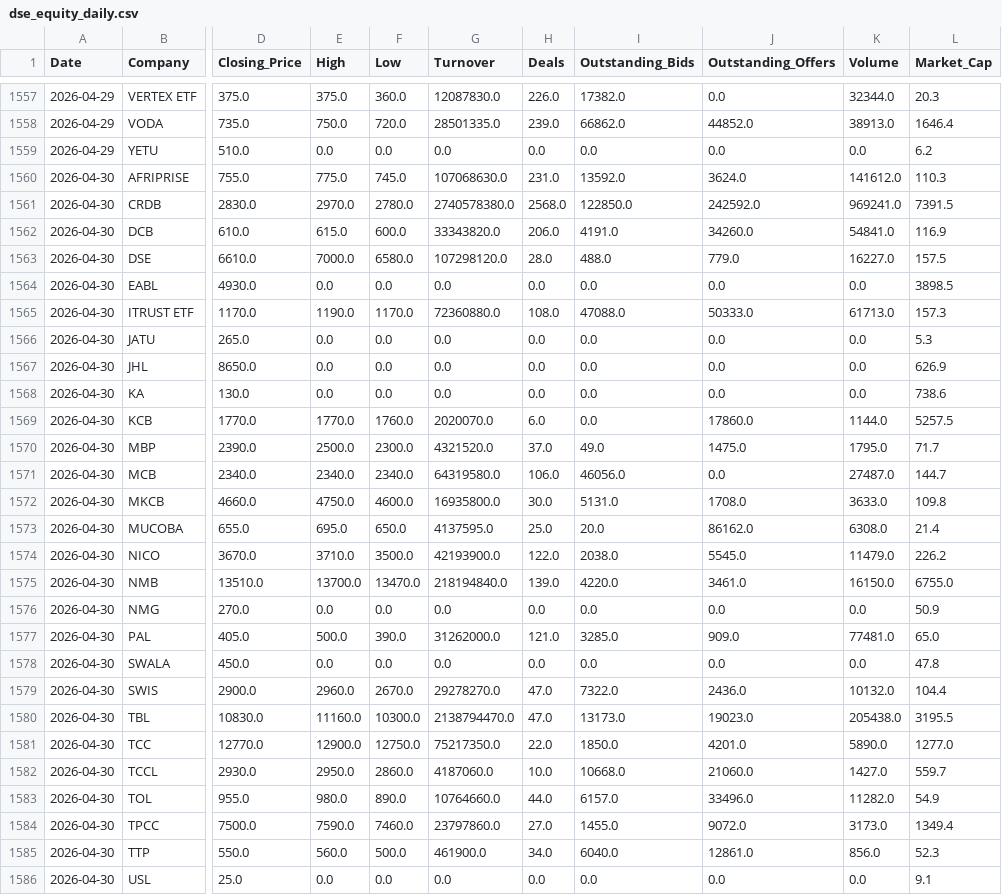
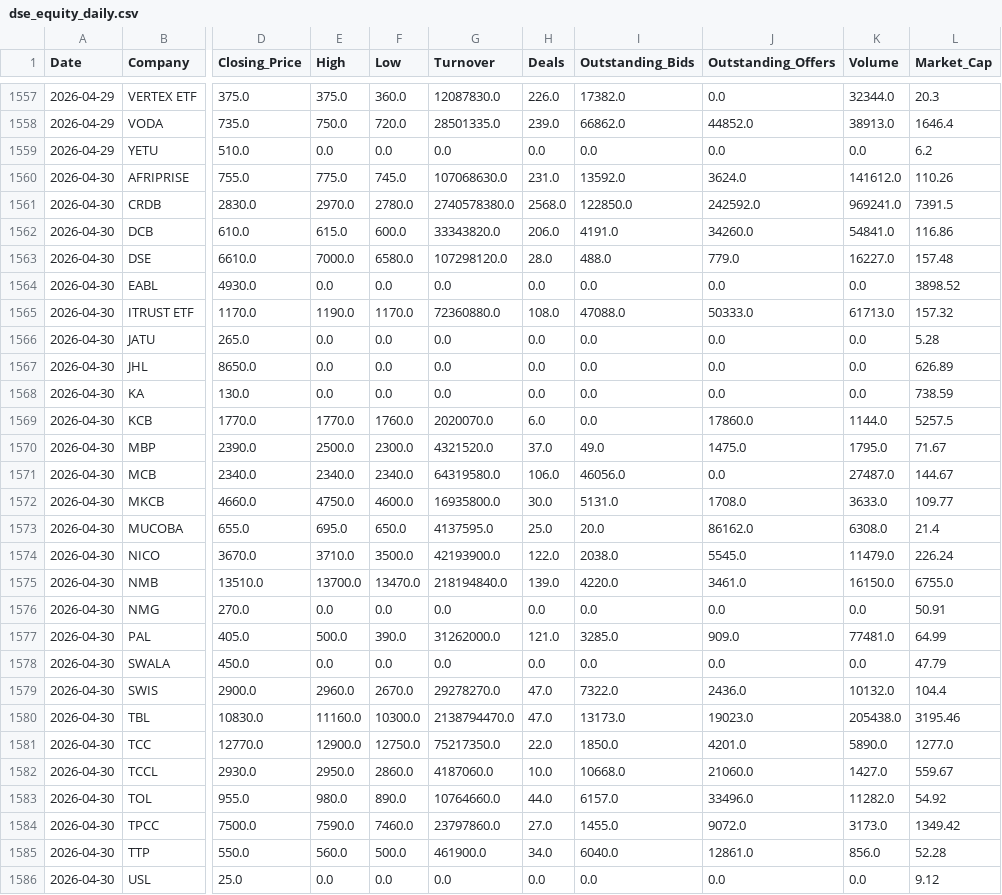
Before and after one commit to dominicmwitta/market_explorer, a CSV file: dse_equity_daily.csv, drawn as a sheet; only a part is shown, gaps mark what is left out; the diff covers the shown part only; the diff names each change by its address in the sheet, - before the commit and + after, or states it on an @@ line.

```diff
--- a/dse_equity_daily.csv
+++ b/dse_equity_daily.csv
-L1560 (Market_Cap): 110.3
+L1560 (Market_Cap): 110.26
-L1562 (Market_Cap): 116.9
+L1562 (Market_Cap): 116.86
-L1563 (Market_Cap): 157.5
+L1563 (Market_Cap): 157.48
-L1564 (Market_Cap): 3898.5
+L1564 (Market_Cap): 3898.52
-L1565 (Market_Cap): 157.3
+L1565 (Market_Cap): 157.32
-L1566 (Market_Cap): 5.3
+L1566 (Market_Cap): 5.28
-L1567 (Market_Cap): 626.9
+L1567 (Market_Cap): 626.89
-L1568 (Market_Cap): 738.6
+L1568 (Market_Cap): 738.59
-L1570 (Market_Cap): 71.7
+L1570 (Market_Cap): 71.67
-L1571 (Market_Cap): 144.7
+L1571 (Market_Cap): 144.67
-L1572 (Market_Cap): 109.8
+L1572 (Market_Cap): 109.77
-L1574 (Market_Cap): 226.2
+L1574 (Market_Cap): 226.24
-L1576 (Market_Cap): 50.9
+L1576 (Market_Cap): 50.91
-L1577 (Market_Cap): 65.0
+L1577 (Market_Cap): 64.99
-L1578 (Market_Cap): 47.8
+L1578 (Market_Cap): 47.79
-L1580 (Market_Cap): 3195.5
+L1580 (Market_Cap): 3195.46
-L1582 (Market_Cap): 559.7
+L1582 (Market_Cap): 559.67
-L1583 (Market_Cap): 54.9
+L1583 (Market_Cap): 54.92
-L1584 (Market_Cap): 1349.4
+L1584 (Market_Cap): 1349.42
-L1585 (Market_Cap): 52.3
+L1585 (Market_Cap): 52.28
-L1586 (Market_Cap): 9.1
+L1586 (Market_Cap): 9.12
```
Also changed, not shown: 2 edited cells elsewhere in this file.
